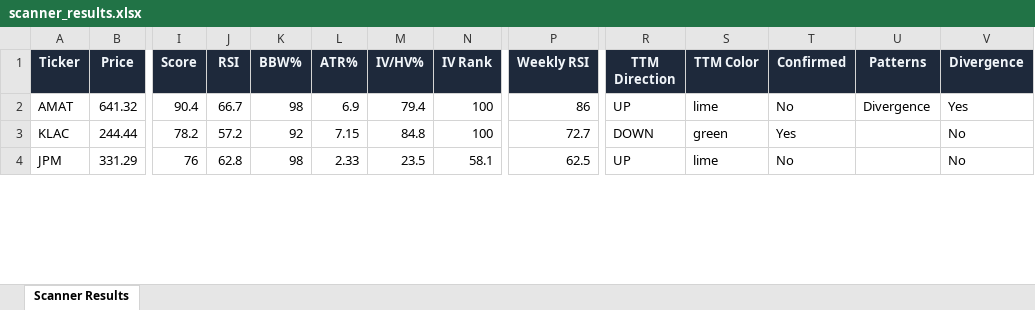
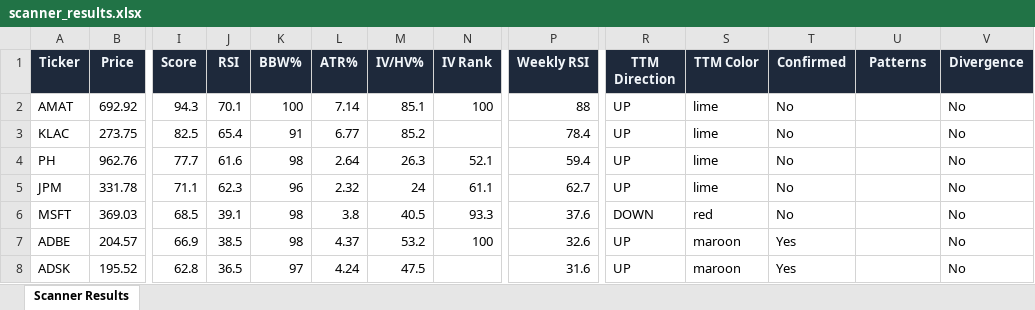
Before and after one commit to 6000rr4n/BM-screener, an Excel workbook: output/scanner_results.xlsx, sheet Scanner Results, drawn as a sheet; only a part is shown, gaps mark what is left out; values as stored, in another font and other column widths than the file's, no borders; addresses are those after the commit; rows hold the shown columns only; the diff covers the shown part only; the diff names each change by its address in the sheet, - before the commit and + after, or states it on an @@ line.

```diff
--- a/output/scanner_results.xlsx (sheet Scanner Results)
+++ b/output/scanner_results.xlsx (sheet Scanner Results)
-B2 (Price): 641.32
+B2 (Price): 692.92
-I2 (Score): 90.4
+I2 (Score): 94.3
-J2 (RSI): 66.7
+J2 (RSI): 70.1
-K2 (BBW%): 98
+K2 (BBW%): 100
-L2 (ATR%): 6.9
+L2 (ATR%): 7.14
-M2 (IV/HV%): 79.4
+M2 (IV/HV%): 85.1
-P2 (Weekly RSI): 86
+P2 (Weekly RSI): 88
-U2 (Patterns): Divergence
+U2 (Patterns): (empty)
-V2 (Divergence): Yes
+V2 (Divergence): No
-B3 (Price): 244.44
+B3 (Price): 273.75
-I3 (Score): 78.2
+I3 (Score): 82.5
-J3 (RSI): 57.2
+J3 (RSI): 65.4
-K3 (BBW%): 92
+K3 (BBW%): 91
-L3 (ATR%): 7.15
+L3 (ATR%): 6.77
-M3 (IV/HV%): 84.8
+M3 (IV/HV%): 85.2
-N3 (IV Rank): 100
+N3 (IV Rank): (empty)
-P3 (Weekly RSI): 72.7
+P3 (Weekly RSI): 78.4
-R3 (TTM Direction): DOWN
+R3 (TTM Direction): UP
-S3 (TTM Color): green
+S3 (TTM Color): lime
-T3 (Confirmed): Yes
+T3 (Confirmed): No
+row 4: PH | 962.76 | 77.7 | 61.6 | 98 | 2.64 | 26.3 | 52.1 | 59.4 | UP | lime | No |  | No
-B5 (Price): 331.29
+B5 (Price): 331.78
-I5 (Score): 76
+I5 (Score): 71.1
-J5 (RSI): 62.8
+J5 (RSI): 62.3
-K5 (BBW%): 98
+K5 (BBW%): 96
-L5 (ATR%): 2.33
+L5 (ATR%): 2.32
-M5 (IV/HV%): 23.5
+M5 (IV/HV%): 24
-N5 (IV Rank): 58.1
+N5 (IV Rank): 61.1
-P5 (Weekly RSI): 62.5
+P5 (Weekly RSI): 62.7
+row 6: MSFT | 369.03 | 68.5 | 39.1 | 98 | 3.8 | 40.5 | 93.3 | 37.6 | DOWN | red | No |  | No
+row 7: ADBE | 204.57 | 66.9 | 38.5 | 98 | 4.37 | 53.2 | 100 | 32.6 | UP | maroon | Yes |  | No
+row 8: ADSK | 195.52 | 62.8 | 36.5 | 97 | 4.24 | 47.5 |  | 31.6 | UP | maroon | Yes |  | No
```
Also changed, not shown: 4 added rows, 3 removed rows and 17 edited cells elsewhere in this sheet, 1 other file.
